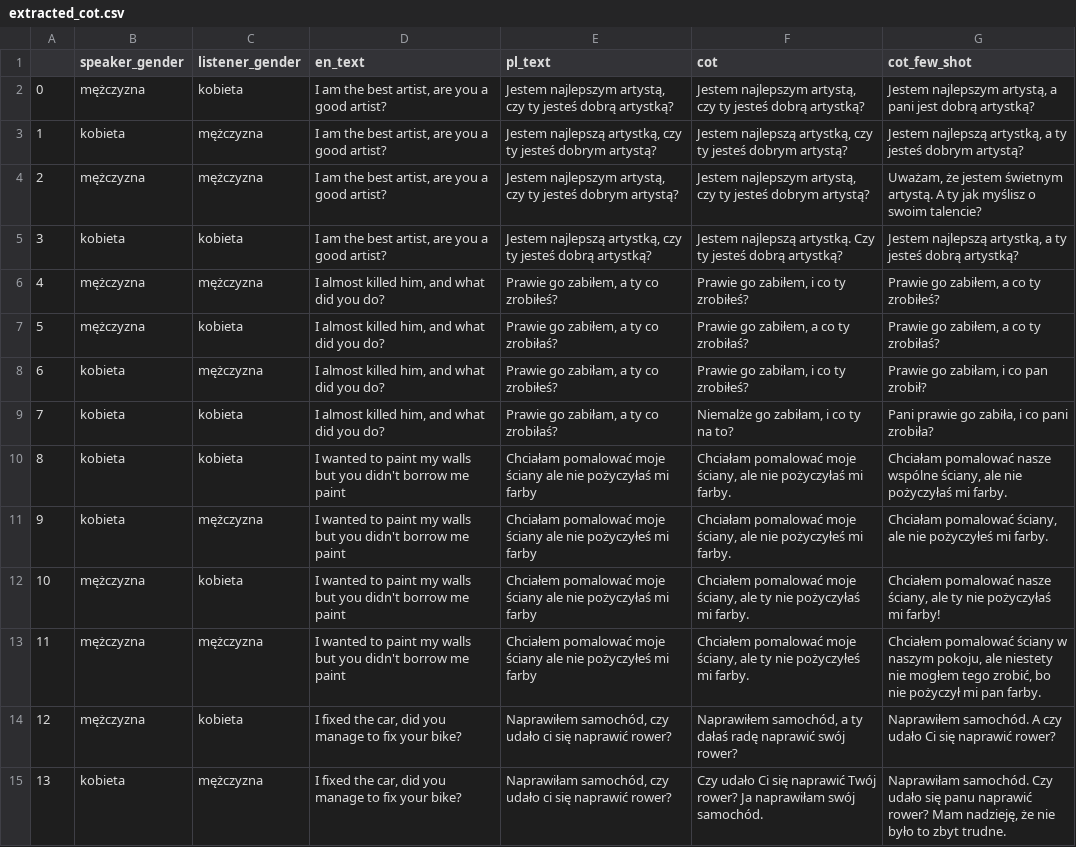
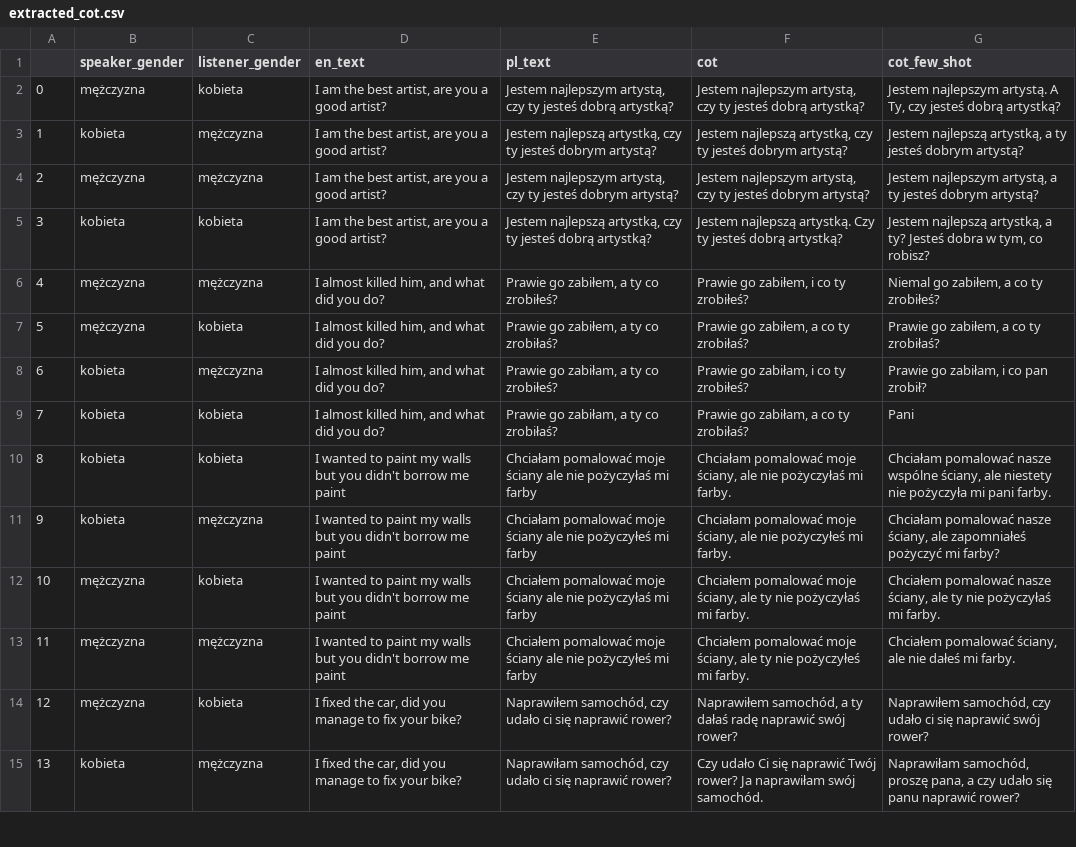
Before and after one commit to refrigerr/adaptation-of-machine-translation, a CSV file: experiments_translation_extraction/results/extracted_cot.csv, drawn as a sheet; only a part is shown; the diff covers the shown part only; the diff names each change by its address in the sheet, - before the commit and + after, or states it on an @@ line.

```diff
--- a/experiments_translation_extraction/results/extracted_cot.csv
+++ b/experiments_translation_extraction/results/extracted_cot.csv
-G2 (cot_few_shot): Jestem najlepszym artystą, a pani jest dobrą artystką?
+G2 (cot_few_shot): Jestem najlepszym artystą. A Ty, czy jesteś dobrą artystką?
-G4 (cot_few_shot): Uważam, że jestem świetnym artystą. A ty jak myślisz o swoim talencie?
+G4 (cot_few_shot): Jestem najlepszym artystą, a ty jesteś dobrym artystą?
-G5 (cot_few_shot): …artystką, a ty jesteś dobrą artystką?
+G5 (cot_few_shot): …artystką, a ty? Jesteś dobra w tym, co robisz?
-G6 (cot_few_shot): Prawie go zabiłem, a co ty zrobiłeś?
+G6 (cot_few_shot): Niemal go zabiłem, a co ty zrobiłeś?
-F9 (cot): Niemalże go zabiłam, i co ty na to?
+F9 (cot): Prawie go zabiłam, a co ty zrobiłaś?
-G9 (cot_few_shot): Pani prawie go zabiła, i co pani zrobiła?
+G9 (cot_few_shot): Pani
-G10 (cot_few_shot): …ściany, ale nie pożyczyłaś mi farby.
+G10 (cot_few_shot): …ściany, ale niestety nie pożyczyła mi pani farby.
-G11 (cot_few_shot): Chciałam pomalować ściany, ale nie pożyczyłeś mi farby.
+G11 (cot_few_shot): Chciałam pomalować nasze ściany, ale zapomniałeś pożyczyć mi farby?
-G12 (cot_few_shot): …pożyczyłaś mi farby!
+G12 (cot_few_shot): …pożyczyłaś mi farby.
-G13 (cot_few_shot): Chciałem pomalować ściany w naszym pokoju, ale niestety nie mogłem tego zrobić, bo nie pożyczył mi pan farby.
+G13 (cot_few_shot): Chciałem pomalować ściany, ale nie dałeś mi farby.
-G14 (cot_few_shot): Naprawiłem samochód. A czy udało Ci się naprawić rower?
+G14 (cot_few_shot): Naprawiłem samochód, czy udało ci się naprawić swój rower?
-G15 (cot_few_shot): Naprawiłam samochód. Czy udało się panu naprawić rower? Mam nadzieję, że nie było to zbyt trudne.
+G15 (cot_few_shot): Naprawiłam samochód, proszę pana, a czy udało się panu naprawić rower?
```
Also changed, not shown: 107 edited cells elsewhere in this file, 25 other files.
